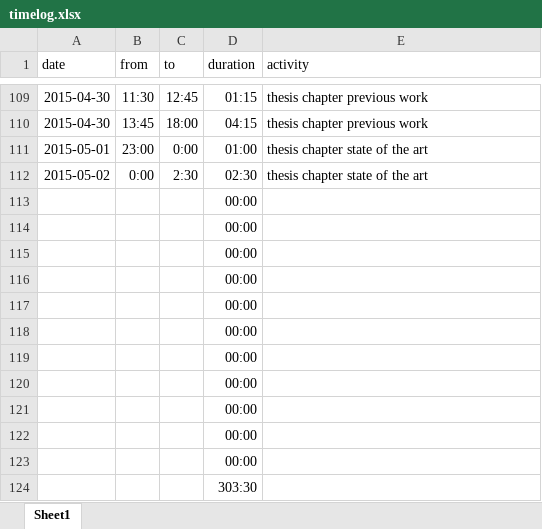
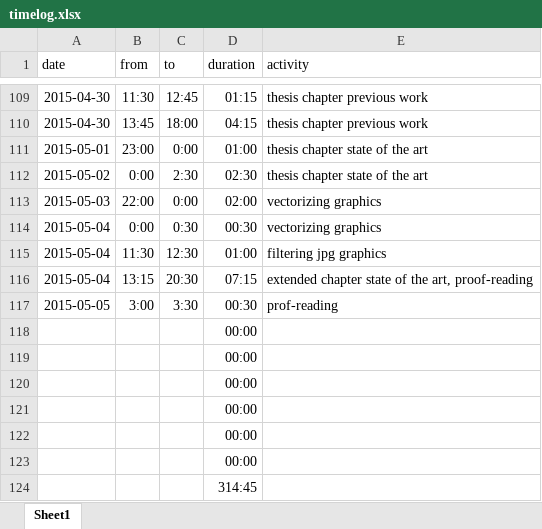
Before and after one commit to bernhardmgruber/master_thesis, an Excel workbook: documents/timelog.xlsx, sheet Sheet1, drawn as a sheet; only a part is shown, gaps mark what is left out; values as stored, in another font and other column widths than the file's, no borders; removed rows and columns are numbered as before the commit, all else as after; the diff names each change by its address in the sheet, - before the commit and + after, or states it on an @@ line.

Commit message:
timelog

```diff
--- a/documents/timelog.xlsx (sheet Sheet1)
+++ b/documents/timelog.xlsx (sheet Sheet1)
+row 113: 2015-05-03 | 22:00 | 0:00 | 02:00 | vectorizing graphics
+row 114: 2015-05-04 | 0:00 | 0:30 | 00:30 | vectorizing graphics
+row 115: 2015-05-04 | 11:30 | 12:30 | 01:00 | filtering jpg graphics
+row 116: 2015-05-04 | 13:15 | 20:30 | 07:15 | extended chapter state of the art, proof-reading
+row 117: 2015-05-05 | 3:00 | 3:30 | 00:30 | prof-reading
-D124 (duration): 00:00
+D124 (duration): 314:45
-row 120:  |  |  | 00:00
-row 121:  |  |  | 00:00
-row 122:  |  |  | 00:00
-row 123:  |  |  | 00:00
-row 124:  |  |  | 303:30
```
Also changed, not shown: formulas that keep their value.
